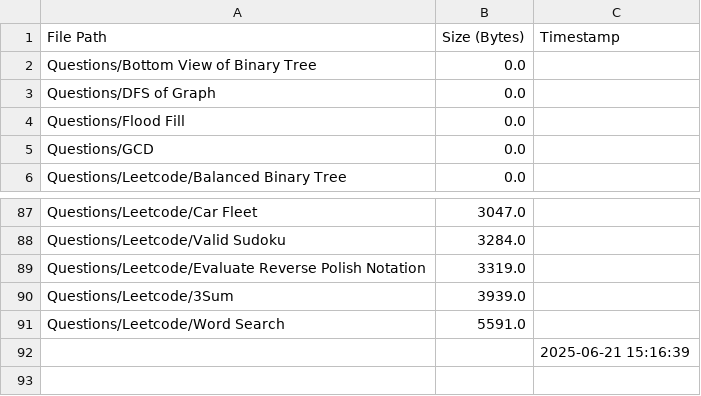
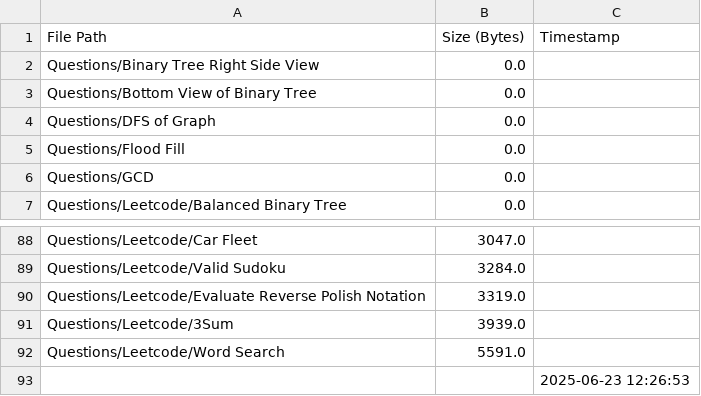
Before and after one commit to AyanRuzdan/cse-material, a CSV file: questions.csv, drawn as a sheet; only a part is shown, gaps mark what is left out.

```diff
--- a/questions.csv
+++ b/questions.csv
@@ -1,2 +1,3 @@
 File Path,Size (Bytes),Timestamp
+Questions/Binary Tree Right Side View,0.0,
 Questions/Bottom View of Binary Tree,0.0,
@@ -91,2 +92,2 @@ Questions/Leetcode/3Sum,3939.0,
 Questions/Leetcode/Word Search,5591.0,
-,,2025-06-21 15:16:39
+,,2025-06-23 12:26:53
```
Also changed, not shown: notes.csv.
